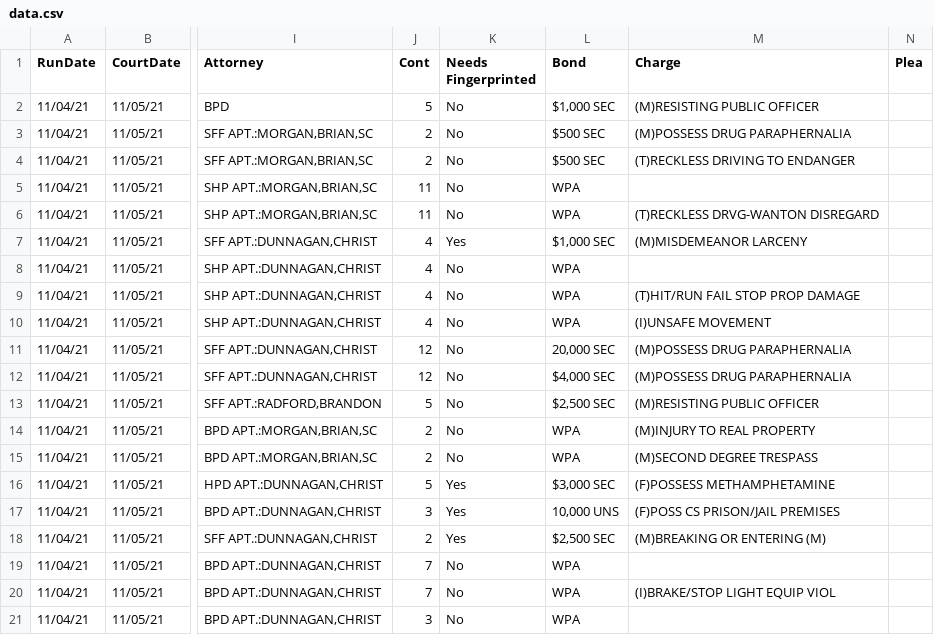
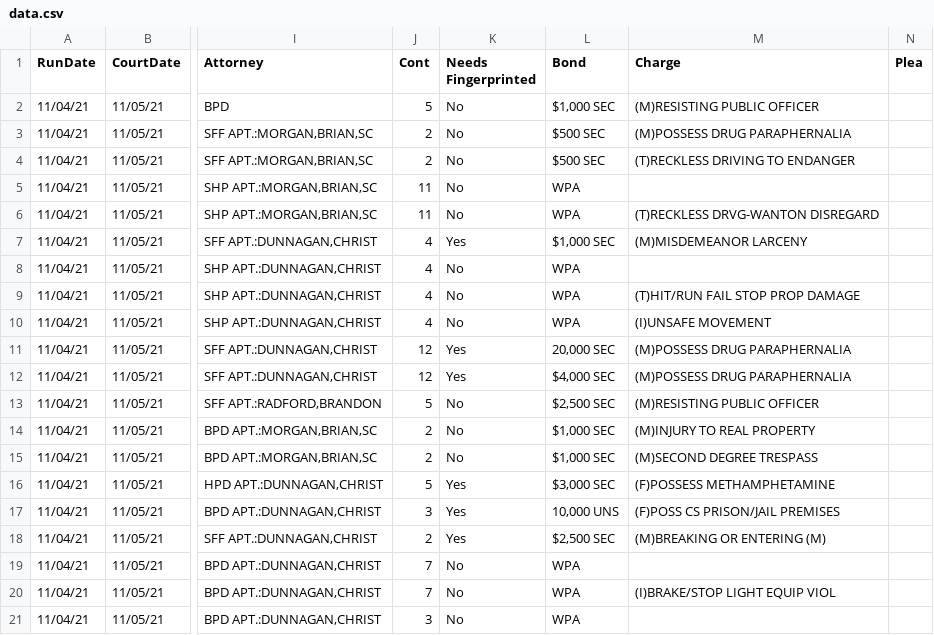
Before and after one commit to MaxTyrchan/CIS3680101_GroupProject, a CSV file: data.csv, drawn as a sheet; only a part is shown, gaps mark what is left out; the diff names each change by its address in the sheet, - before the commit and + after, or states it on an @@ line.

```diff
--- a/data.csv
+++ b/data.csv
-K11:K12 (Needs Fingerprinted): No
+K11:K12 (Needs Fingerprinted): Yes
-L14:L15 (Bond): WPA
+L14:L15 (Bond): $1,000 SEC
```
Also changed, not shown: 1 other file.
